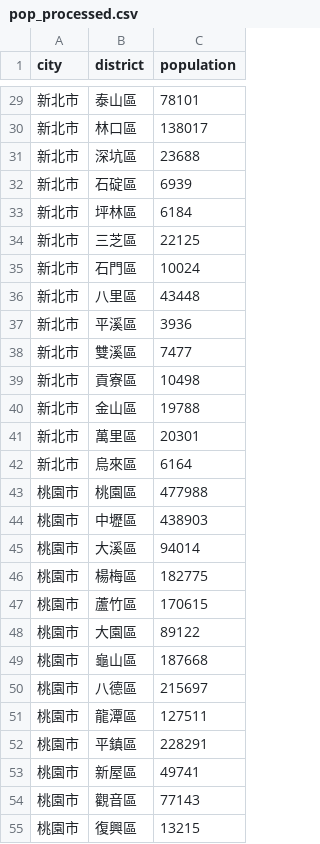
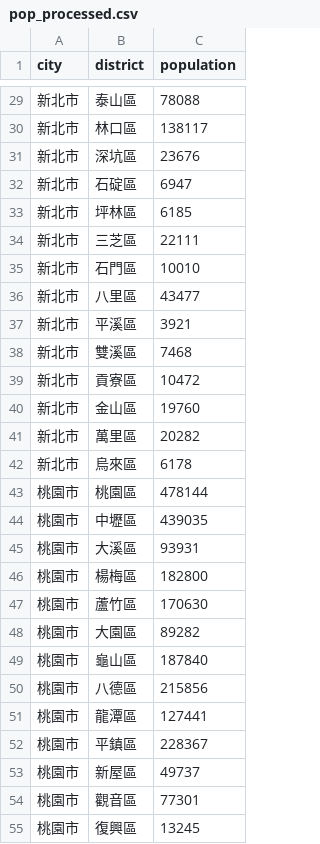
Before and after one commit to refinism-B/TJR103-Group-1-Project, a CSV file: data/processed/population/pop_processed.csv, drawn as a sheet; only a part is shown, gaps mark what is left out; the diff covers the shown part only.

```diff
--- a/data/processed/population/pop_processed.csv
+++ b/data/processed/population/pop_processed.csv
@@ -29,27 +29,27 @@
-新北市,泰山區,78101
-新北市,林口區,138017
-新北市,深坑區,23688
-新北市,石碇區,6939
-新北市,坪林區,6184
-新北市,三芝區,22125
-新北市,石門區,10024
-新北市,八里區,43448
-新北市,平溪區,3936
-新北市,雙溪區,7477
-新北市,貢寮區,10498
-新北市,金山區,19788
-新北市,萬里區,20301
-新北市,烏來區,6164
-桃園市,桃園區,477988
-桃園市,中壢區,438903
-桃園市,大溪區,94014
-桃園市,楊梅區,182775
-桃園市,蘆竹區,170615
-桃園市,大園區,89122
-桃園市,龜山區,187668
-桃園市,八德區,215697
-桃園市,龍潭區,127511
-桃園市,平鎮區,228291
-桃園市,新屋區,49741
-桃園市,觀音區,77143
-桃園市,復興區,13215
+新北市,泰山區,78088
+新北市,林口區,138117
+新北市,深坑區,23676
+新北市,石碇區,6947
+新北市,坪林區,6185
+新北市,三芝區,22111
+新北市,石門區,10010
+新北市,八里區,43477
+新北市,平溪區,3921
+新北市,雙溪區,7468
+新北市,貢寮區,10472
+新北市,金山區,19760
+新北市,萬里區,20282
+新北市,烏來區,6178
+桃園市,桃園區,478144
+桃園市,中壢區,439035
+桃園市,大溪區,93931
+桃園市,楊梅區,182800
+桃園市,蘆竹區,170630
+桃園市,大園區,89282
+桃園市,龜山區,187840
+桃園市,八德區,215856
+桃園市,龍潭區,127441
+桃園市,平鎮區,228367
+桃園市,新屋區,49737
+桃園市,觀音區,77301
+桃園市,復興區,13245
```
Also changed, not shown: 130 edited cells elsewhere in this file, data/processed/shelter/shelter_processed.csv, data/raw/shelter/shelter_raw.csv, 27 other files.
